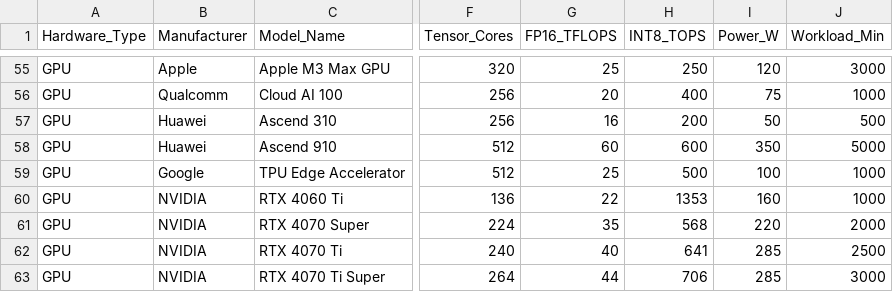
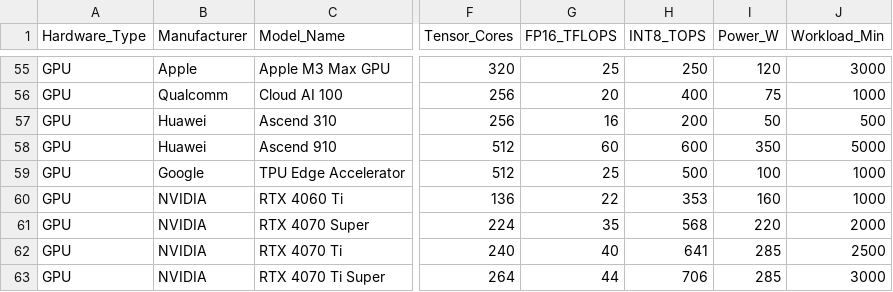
Before and after one commit to amita987/visionx-hardware-tool, a CSV file: hardware_database.csv, drawn as a sheet; only a part is shown, gaps mark what is left out; the diff names each change by its address in the sheet, - before the commit and + after, or states it on an @@ line.

Commit message:
Update hardware_database.csv

```diff
--- a/hardware_database.csv
+++ b/hardware_database.csv
-H60 (INT8_TOPS): 1353
+H60 (INT8_TOPS): 353
```
